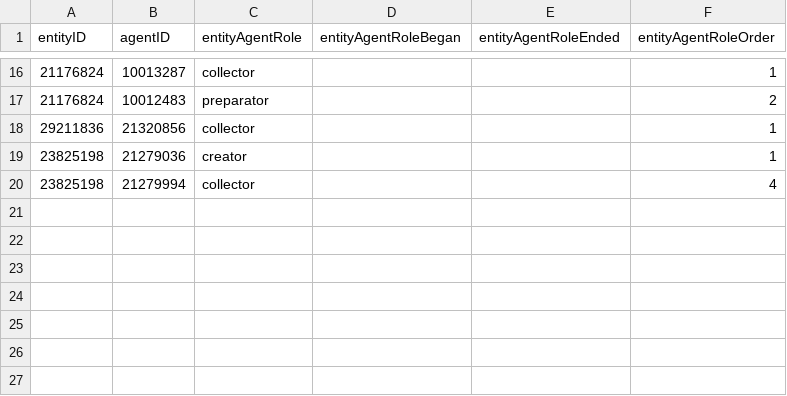
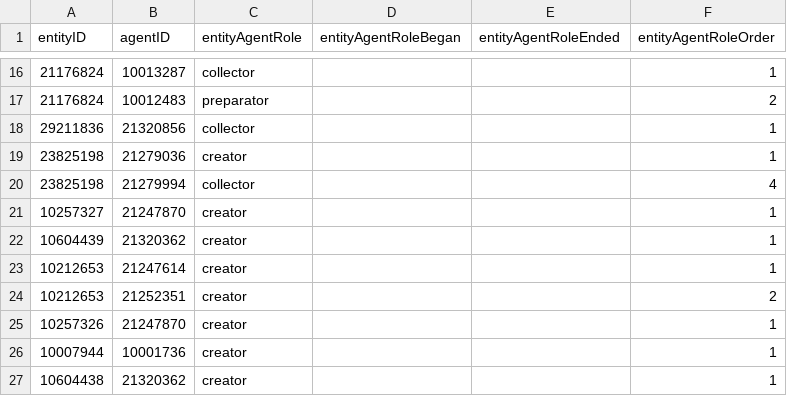
Before and after one commit to gbif/model-tests, a CSV file: arctos/files/entity_agent_role.csv, drawn as a sheet; only a part is shown, gaps mark what is left out; the diff names each change by its address in the sheet, - before the commit and + after, or states it on an @@ line.

Commit message:
Adding image creators. New data from Arctos.

```diff
--- a/arctos/files/entity_agent_role.csv
+++ b/arctos/files/entity_agent_role.csv
+row 21: 10257327 | 21247870 | creator |  |  | 1
+row 22: 10604439 | 21320362 | creator |  |  | 1
+row 23: 10212653 | 21247614 | creator |  |  | 1
+row 24: 10212653 | 21252351 | creator |  |  | 2
+row 25: 10257326 | 21247870 | creator |  |  | 1
+row 26: 10007944 | 10001736 | creator |  |  | 1
+row 27: 10604438 | 21320362 | creator |  |  | 1
```
Also changed, not shown: arctos/files/agent.csv.
